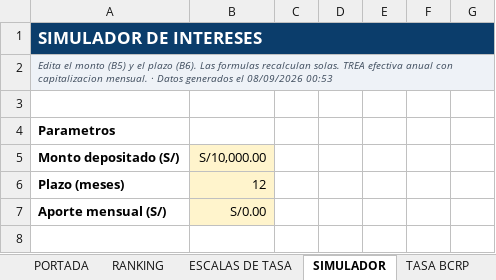
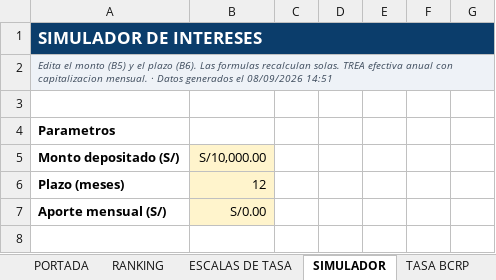
Before and after one commit to oprbguitar/inversion, an Excel workbook: docs/descargas/Ranking_Cuentas_Ahorro_Peru_MEJORADO.xlsx, sheet SIMULADOR, drawn as a sheet; only a part is shown; values as stored, in another font and other column widths than the file's, no borders; charts and pictures and conditional formats not drawn; the diff names each change by its address in the sheet, - before the commit and + after, or states it on an @@ line.

```diff
--- a/docs/descargas/Ranking_Cuentas_Ahorro_Peru_MEJORADO.xlsx (sheet SIMULADOR)
+++ b/docs/descargas/Ranking_Cuentas_Ahorro_Peru_MEJORADO.xlsx (sheet SIMULADOR)
-A2: …el 08/09/2026 00:53
+A2: …el 08/09/2026 14:51
```
Also changed, not shown: sheet PORTADA, sheet TASA BCRP, sheet ENTIDADES AUTORIZADAS, sheet FSD Y SEGURIDAD, sheet TARJETAS DE CREDITO, sheet ESCALAS DE TASA, 3 more sheets, 1 other file.
